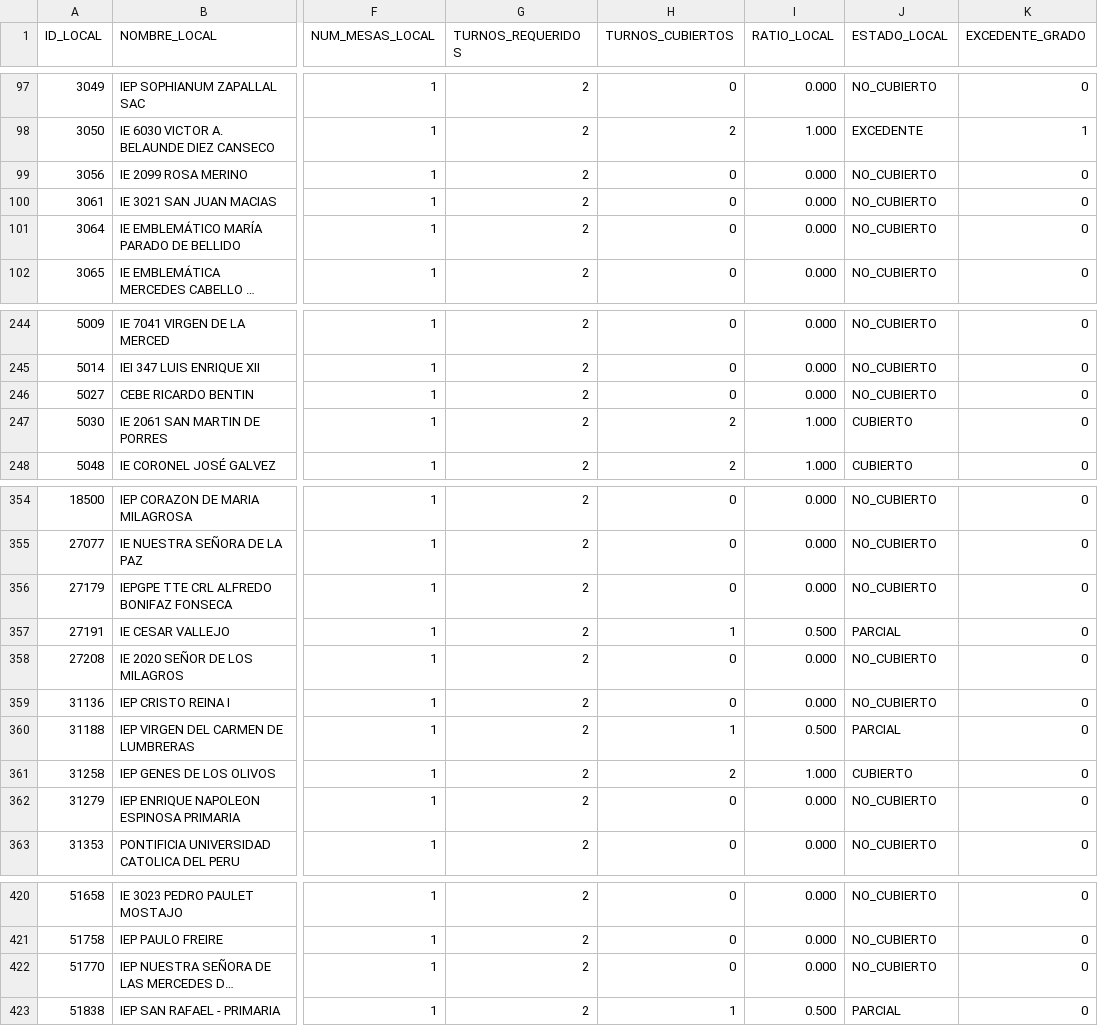
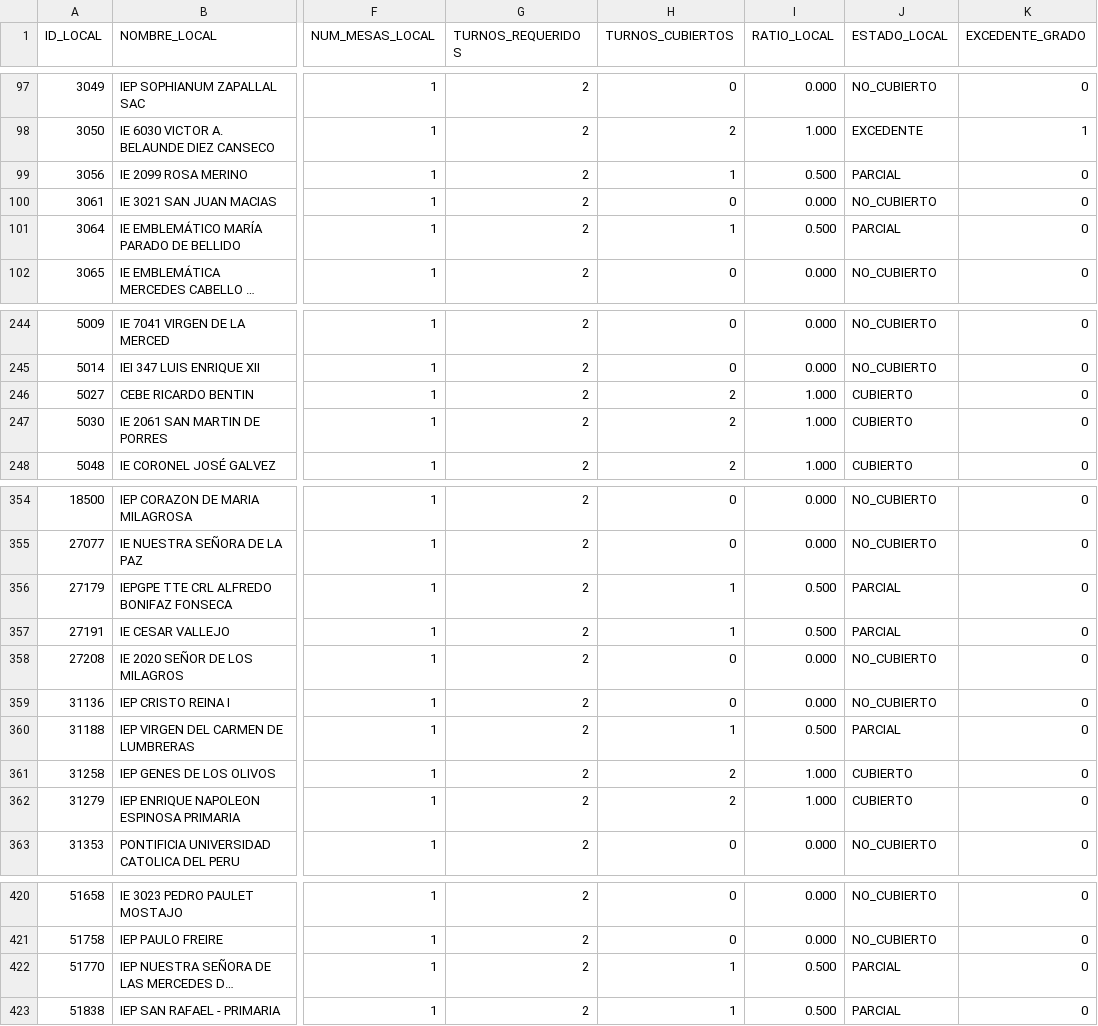
Before and after one commit to actransparencia-monitoreo/mapa-cobertura-lima, a CSV file: data/locales.csv, drawn as a sheet; only a part is shown, gaps mark what is left out; long unchanged cells end in …; the diff names each change by its address in the sheet, - before the commit and + after, or states it on an @@ line.

Commit message:
datos: 233/125/118/19 sobre 495 locales · 2026-09-28 21:39 (MOTOR)

```diff
--- a/data/locales.csv
+++ b/data/locales.csv
-H99 (TURNOS_CUBIERTOS): 0
+H99 (TURNOS_CUBIERTOS): 1
-I99 (RATIO_LOCAL): 0.000
+I99 (RATIO_LOCAL): 0.500
-J99 (ESTADO_LOCAL): NO_CUBIERTO
+J99 (ESTADO_LOCAL): PARCIAL
-H101 (TURNOS_CUBIERTOS): 0
+H101 (TURNOS_CUBIERTOS): 1
-I101 (RATIO_LOCAL): 0.000
+I101 (RATIO_LOCAL): 0.500
-J101 (ESTADO_LOCAL): NO_CUBIERTO
+J101 (ESTADO_LOCAL): PARCIAL
-H246 (TURNOS_CUBIERTOS): 0
+H246 (TURNOS_CUBIERTOS): 2
-I246 (RATIO_LOCAL): 0.000
+I246 (RATIO_LOCAL): 1.000
-J246 (ESTADO_LOCAL): NO_CUBIERTO
+J246 (ESTADO_LOCAL): CUBIERTO
-H356 (TURNOS_CUBIERTOS): 0
+H356 (TURNOS_CUBIERTOS): 1
-I356 (RATIO_LOCAL): 0.000
+I356 (RATIO_LOCAL): 0.500
-J356 (ESTADO_LOCAL): NO_CUBIERTO
+J356 (ESTADO_LOCAL): PARCIAL
-H362 (TURNOS_CUBIERTOS): 0
+H362 (TURNOS_CUBIERTOS): 2
-I362 (RATIO_LOCAL): 0.000
+I362 (RATIO_LOCAL): 1.000
-J362 (ESTADO_LOCAL): NO_CUBIERTO
+J362 (ESTADO_LOCAL): CUBIERTO
-H422 (TURNOS_CUBIERTOS): 0
+H422 (TURNOS_CUBIERTOS): 1
-I422 (RATIO_LOCAL): 0.000
+I422 (RATIO_LOCAL): 0.500
-J422 (ESTADO_LOCAL): NO_CUBIERTO
+J422 (ESTADO_LOCAL): PARCIAL
```
